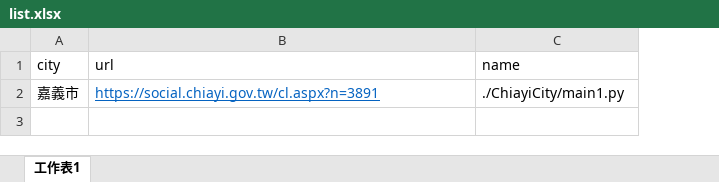
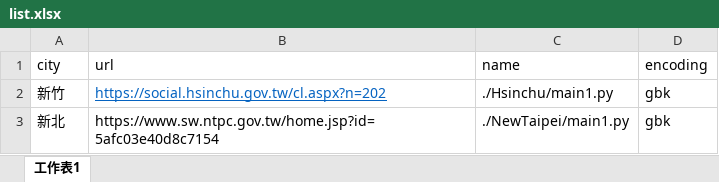
Before and after one commit to MonkeyKao/welfare, an Excel workbook: crawler/list.xlsx, sheet 工作表1, drawn as a sheet; values as stored, in another font and other column widths than the file's, no borders; removed rows and columns are numbered as before the commit, all else as after; the diff names each change by its address in the sheet, - before the commit and + after, or states it on an @@ line.

```diff
--- a/crawler/list.xlsx (sheet 工作表1)
+++ b/crawler/list.xlsx (sheet 工作表1)
+column D (encoding), empty
-row 2: 嘉義市 | https://social.chiayi.gov.tw/cl.aspx?n=3891 | ./ChiayiCity/main1.py
+row 2: 新竹 | https://social.hsinchu.gov.tw/cl.aspx?n=202 | ./Hsinchu/main1.py | gbk
+row 3: 新北 | https://www.sw.ntpc.gov.tw/home.jsp?id=5afc03e40d8c7154 | ./NewTaipei/main1.py | gbk
```
Also changed, not shown: 4 other files.
